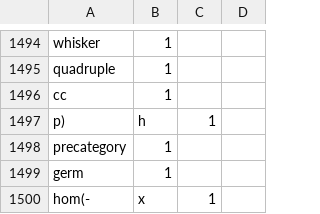
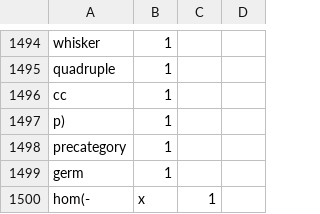
Before and after one commit to ToposInstitute/tac-corpus, a CSV file: noun.csv, drawn as a sheet; only a part is shown, gaps mark what is left out.

Commit message:
Update noun.csv

```diff
--- a/noun.csv
+++ b/noun.csv
@@ -1496,3 +1496,3 @@ quadruple,1,
 cc,1,
-p),h,1,
+p),1,
 precategory,1,
```
